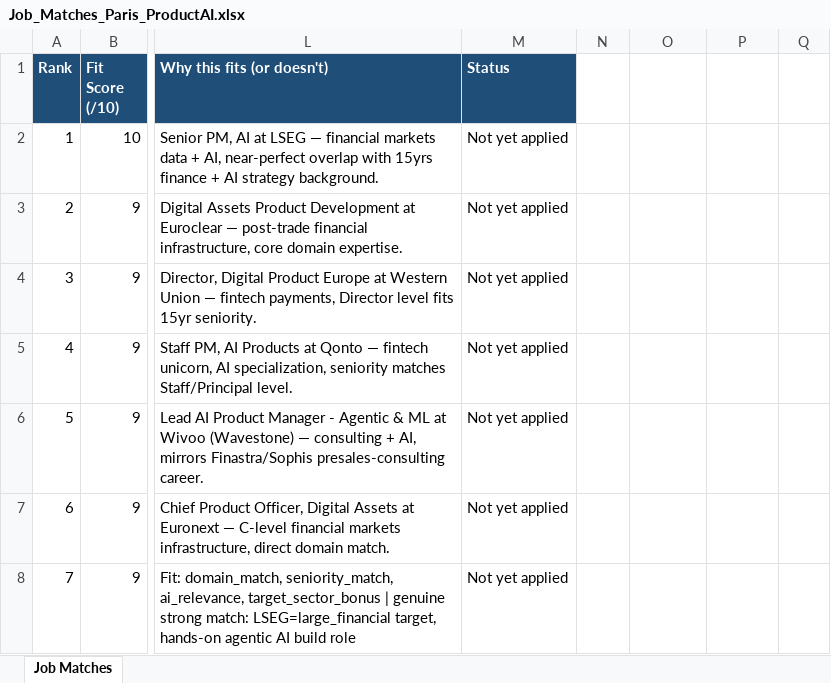
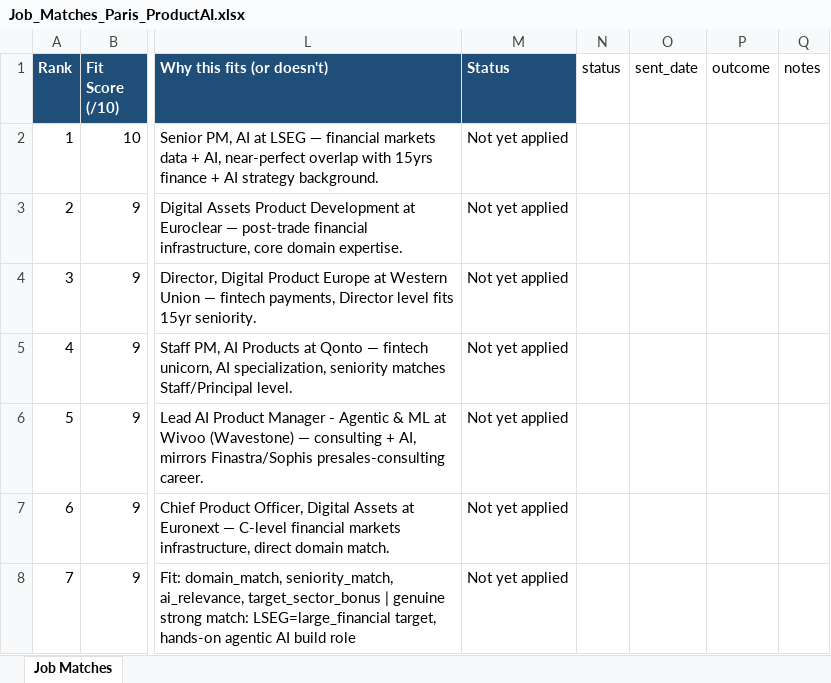
Before and after one commit to NicolasWs/cv-job-match, an Excel workbook: applications/Job_Matches_Paris_ProductAI.xlsx, sheet Job Matches, drawn as a sheet; only a part is shown, gaps mark what is left out; values as stored, in another font and other column widths than the file's, no borders; the diff names each change by its address in the sheet, - before the commit and + after, or states it on an @@ line.

```diff
--- a/applications/Job_Matches_Paris_ProductAI.xlsx (sheet Job Matches)
+++ b/applications/Job_Matches_Paris_ProductAI.xlsx (sheet Job Matches)
-N1: (empty)
+N1: status
-O1: (empty)
+O1: sent_date
-P1: (empty)
+P1: outcome
-Q1: (empty)
+Q1: notes
```
Also changed, not shown: 37 other files.
